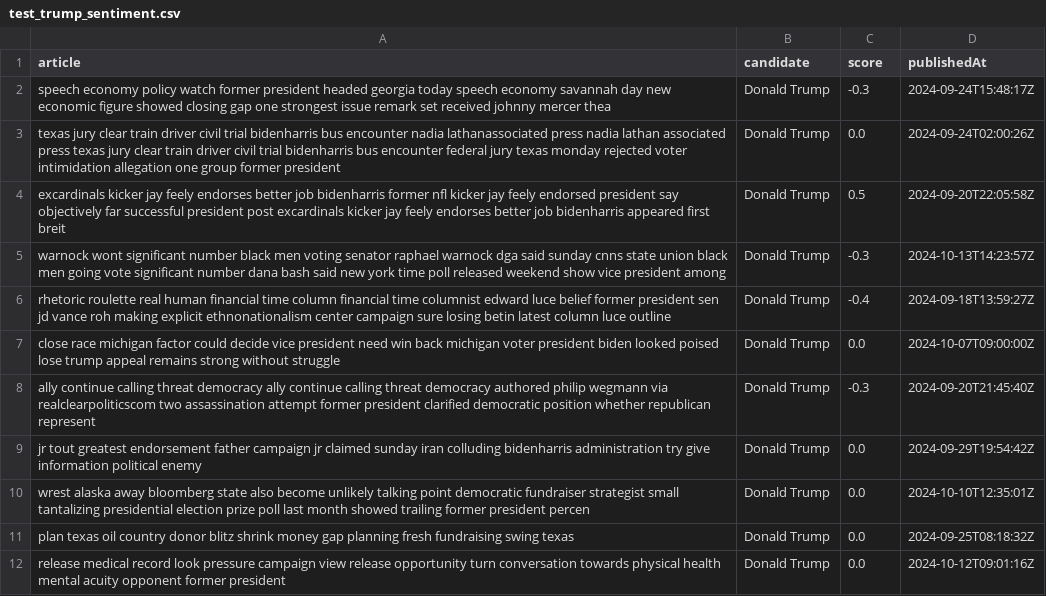
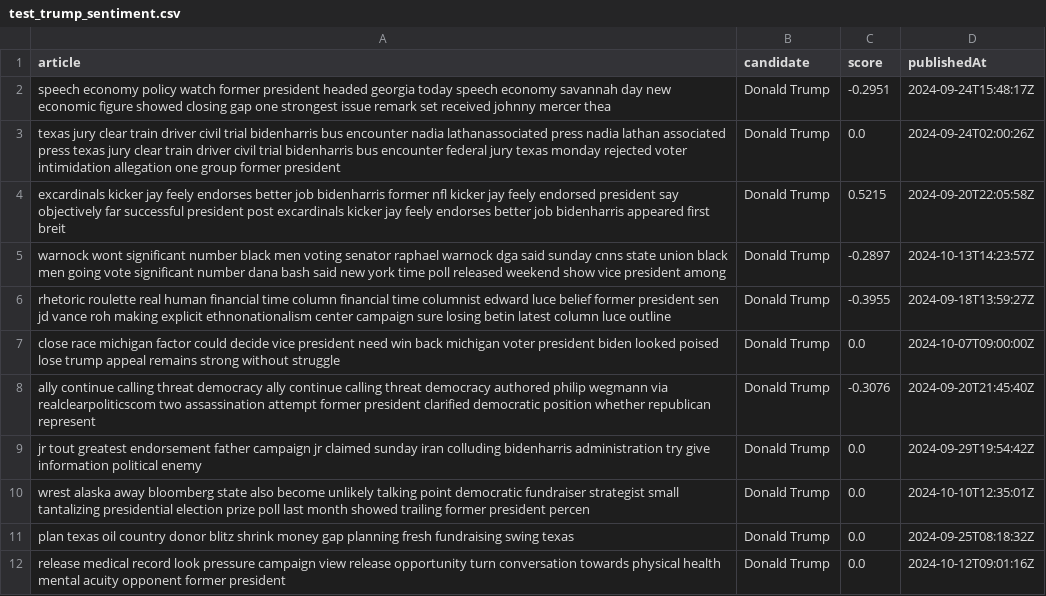
Before and after one commit to FrancoKruger/DS346proj, a CSV file: dataset/test_trump_sentiment.csv, drawn as a sheet; only a part is shown; the diff covers the shown part only.

```diff
--- a/dataset/test_trump_sentiment.csv
+++ b/dataset/test_trump_sentiment.csv
@@ -1,9 +1,9 @@
 article,candidate,score,publishedAt
-speech economy policy watch former president headed georgia today speech economy savannah day new economic figure showed closing gap one strongest issue remark set received johnny mercer thea,Donald Trump,-0.3,2024-09-24T15:48:17Z
+speech economy policy watch former president headed georgia today speech economy savannah day new economic figure showed closing gap one strongest issue remark set received johnny mercer thea,Donald Trump,-0.2951,2024-09-24T15:48:17Z
 texas jury clear train driver civil trial bidenharris bus encounter nadia lathanassociated press nadia lathan associated press texas jury clear train driver civil trial bidenharris bus encounter federal jury texas monday rejected voter intimidation allegation one group former president,Donald Trump,0.0,2024-09-24T02:00:26Z
-excardinals kicker jay feely endorses better job bidenharris former nfl kicker jay feely endorsed president say objectively far successful president post excardinals kicker jay feely endorses better job bidenharris appeared first breit,Donald Trump,0.5,2024-09-20T22:05:58Z
-warnock wont significant number black men voting senator raphael warnock dga said sunday cnns state union black men going vote significant number dana bash said new york time poll released weekend show vice president among,Donald Trump,-0.3,2024-10-13T14:23:57Z
-rhetoric roulette real human financial time column financial time columnist edward luce belief former president sen jd vance roh making explicit ethnonationalism center campaign sure losing betin latest column luce outline,Donald Trump,-0.4,2024-09-18T13:59:27Z
+excardinals kicker jay feely endorses better job bidenharris former nfl kicker jay feely endorsed president say objectively far successful president post excardinals kicker jay feely endorses better job bidenharris appeared first breit,Donald Trump,0.5215,2024-09-20T22:05:58Z
+warnock wont significant number black men voting senator raphael warnock dga said sunday cnns state union black men going vote significant number dana bash said new york time poll released weekend show vice president among,Donald Trump,-0.2897,2024-10-13T14:23:57Z
+rhetoric roulette real human financial time column financial time columnist edward luce belief former president sen jd vance roh making explicit ethnonationalism center campaign sure losing betin latest column luce outline,Donald Trump,-0.3955,2024-09-18T13:59:27Z
 close race michigan factor could decide vice president need win back michigan voter president biden looked poised lose trump appeal remains strong without struggle,Donald Trump,0.0,2024-10-07T09:00:00Z
-ally continue calling threat democracy ally continue calling threat democracy authored philip wegmann via realclearpoliticscom two assassination attempt former president clarified democratic position whether republican represent,Donald Trump,-0.3,2024-09-20T21:45:40Z
+ally continue calling threat democracy ally continue calling threat democracy authored philip wegmann via realclearpoliticscom two assassination attempt former president clarified democratic position whether republican represent,Donald Trump,-0.3076,2024-09-20T21:45:40Z
 jr tout greatest endorsement father campaign jr claimed sunday iran colluding bidenharris administration try give information political enemy,Donald Trump,0.0,2024-09-29T19:54:42Z
```
Also changed, not shown: 18 edited cells elsewhere in this file, dataset/test_harris_sentiment.csv, 3 other files.
